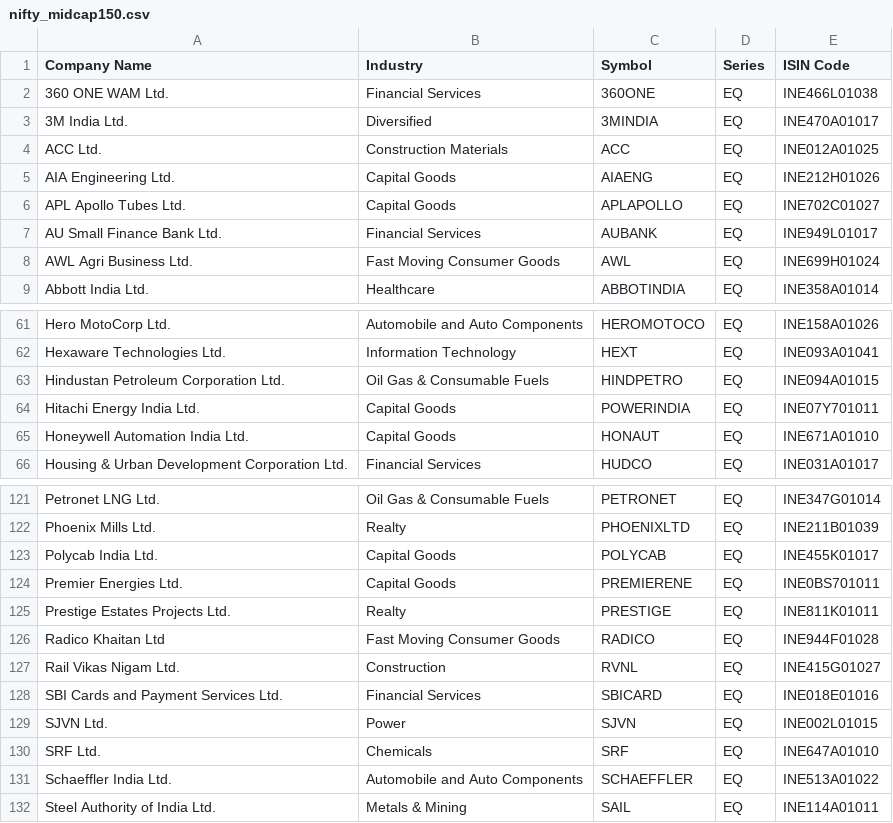
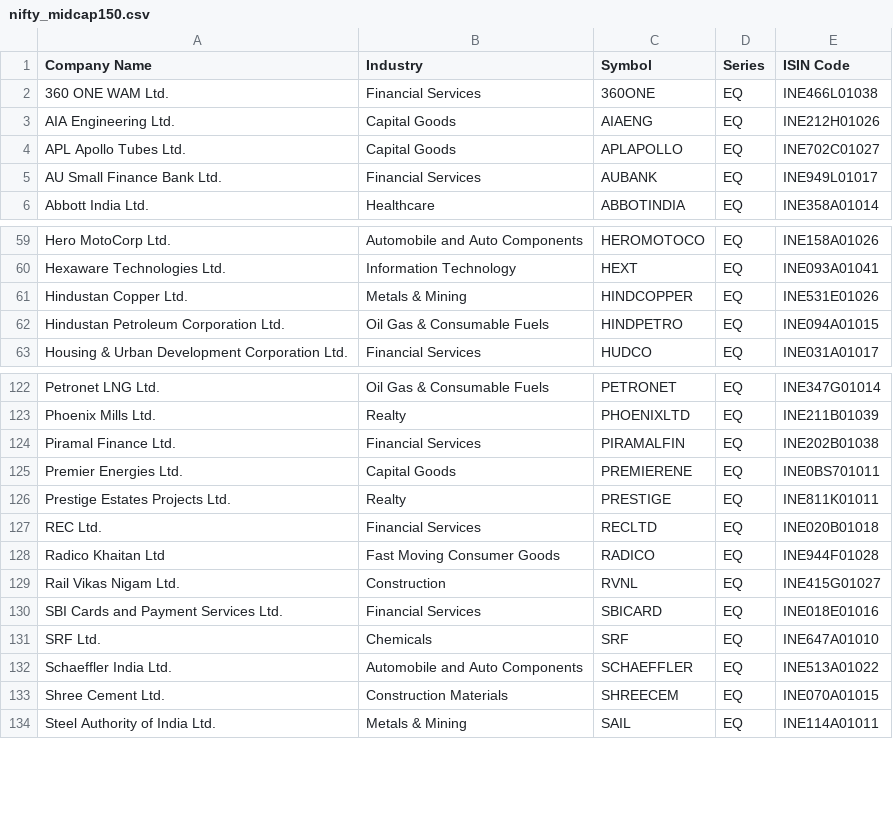
Before and after one commit to sd025/SM-report, a CSV file: data/index_constituents/nifty_midcap150.csv, drawn as a sheet; only a part is shown, gaps mark what is left out; the diff covers the shown part only.

```diff
--- a/data/index_constituents/nifty_midcap150.csv
+++ b/data/index_constituents/nifty_midcap150.csv
@@ -2,4 +2,2 @@ Company Name,Industry,Symbol,Series,ISIN Code
 360 ONE WAM Ltd.,Financial Services,360ONE,EQ,INE466L01038
-3M India Ltd.,Diversified,3MINDIA,EQ,INE470A01017
-ACC Ltd.,Construction Materials,ACC,EQ,INE012A01025
 AIA Engineering Ltd.,Capital Goods,AIAENG,EQ,INE212H01026
@@ -7,3 +5,2 @@ APL Apollo Tubes Ltd.,Capital Goods,APLAPOLLO,EQ,INE702C01027
 AU Small Finance Bank Ltd.,Financial Services,AUBANK,EQ,INE949L01017
-AWL Agri Business Ltd.,Fast Moving Consumer Goods,AWL,EQ,INE699H01024
 Abbott India Ltd.,Healthcare,ABBOTINDIA,EQ,INE358A01014
@@ -62,5 +60,4 @@ Hero MotoCorp Ltd.,Automobile and Auto Components,HEROMOTOCO,EQ,INE158A01026
 Hexaware Technologies Ltd.,Information Technology,HEXT,EQ,INE093A01041
+Hindustan Copper Ltd.,Metals & Mining,HINDCOPPER,EQ,INE531E01026
 Hindustan Petroleum Corporation Ltd.,Oil Gas & Consumable Fuels,HINDPETRO,EQ,INE094A01015
-Hitachi Energy India Ltd.,Capital Goods,POWERINDIA,EQ,INE07Y701011
-Honeywell Automation India Ltd.,Capital Goods,HONAUT,EQ,INE671A01010
 Housing & Urban Development Corporation Ltd.,Financial Services,HUDCO,EQ,INE031A01017
@@ -122,5 +123,6 @@ Petronet LNG Ltd.,Oil Gas & Consumable Fuels,PETRONET,EQ,INE347G01014
 Phoenix Mills Ltd.,Realty,PHOENIXLTD,EQ,INE211B01039
-Polycab India Ltd.,Capital Goods,POLYCAB,EQ,INE455K01017
+Piramal Finance Ltd.,Financial Services,PIRAMALFIN,EQ,INE202B01038
 Premier Energies Ltd.,Capital Goods,PREMIERENE,EQ,INE0BS701011
 Prestige Estates Projects Ltd.,Realty,PRESTIGE,EQ,INE811K01011
+REC Ltd.,Financial Services,RECLTD,EQ,INE020B01018
 Radico Khaitan Ltd,Fast Moving Consumer Goods,RADICO,EQ,INE944F01028
@@ -128,5 +130,5 @@ Rail Vikas Nigam Ltd.,Construction,RVNL,EQ,INE415G01027
 SBI Cards and Payment Services Ltd.,Financial Services,SBICARD,EQ,INE018E01016
-SJVN Ltd.,Power,SJVN,EQ,INE002L01015
 SRF Ltd.,Chemicals,SRF,EQ,INE647A01010
 Schaeffler India Ltd.,Automobile and Auto Components,SCHAEFFLER,EQ,INE513A01022
+Shree Cement Ltd.,Construction Materials,SHREECEM,EQ,INE070A01015
 Steel Authority of India Ltd.,Metals & Mining,SAIL,EQ,INE114A01011
```
Also changed, not shown: 9 added rows and 6 removed rows elsewhere in this file, data/index_constituents/nifty100.csv, data/index_constituents/nifty_smallcap250.csv.
